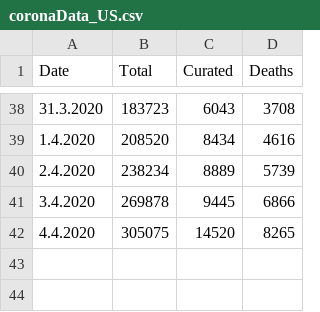
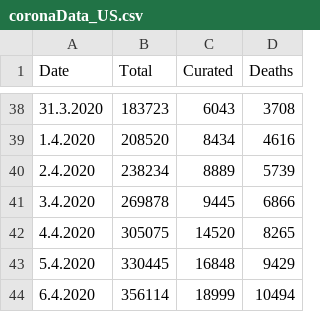
Before and after one commit to jlinkohr/CoronaCurve, a CSV file: coronaData_US.csv, drawn as a sheet; only a part is shown, gaps mark what is left out; the diff names each change by its address in the sheet, - before the commit and + after, or states it on an @@ line.

Commit message:
new values of 6.4.2020

```diff
--- a/coronaData_US.csv
+++ b/coronaData_US.csv
+row 43: 5.4.2020 | 330445 | 16848 | 9429
+row 44: 6.4.2020 | 356114 | 18999 | 10494
```
Also changed, not shown: coronaData_BW.csv, coronaData_BY.csv, 17 other files.
